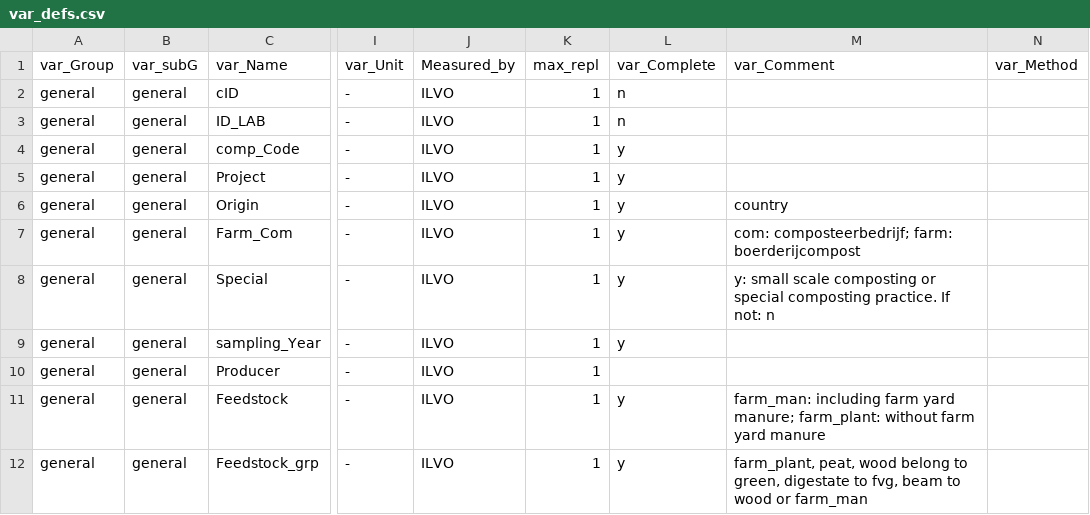
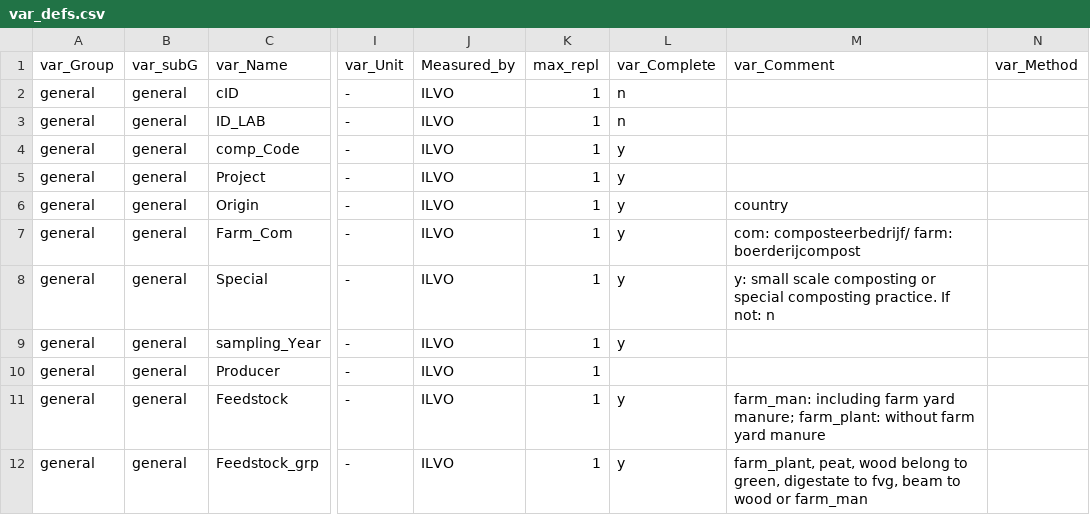
Before and after one commit to soilwise-he/UC4-C2-resource-annotation, a CSV file: resources/compost/var_defs.csv, drawn as a sheet; only a part is shown, gaps mark what is left out; the diff names each change by its address in the sheet, - before the commit and + after, or states it on an @@ line.

Commit message:
csv correction

```diff
--- a/resources/compost/var_defs.csv
+++ b/resources/compost/var_defs.csv
-M7 (var_Comment): com: composteerbedrijf; farm: boerderijcompost
+M7 (var_Comment): com: composteerbedrijf/ farm: boerderijcompost
```
